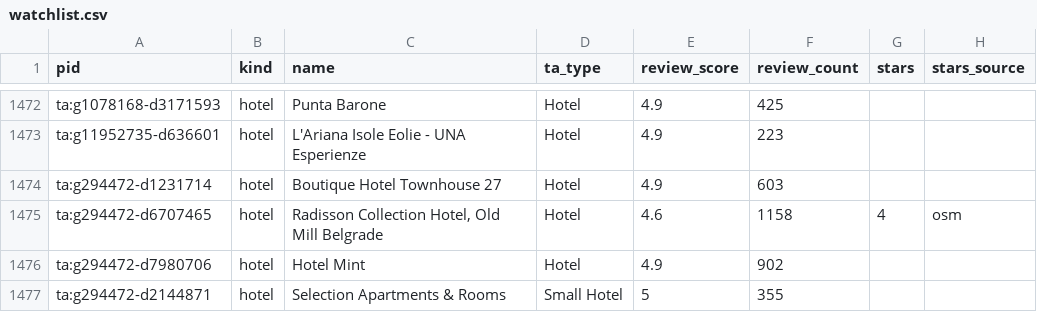
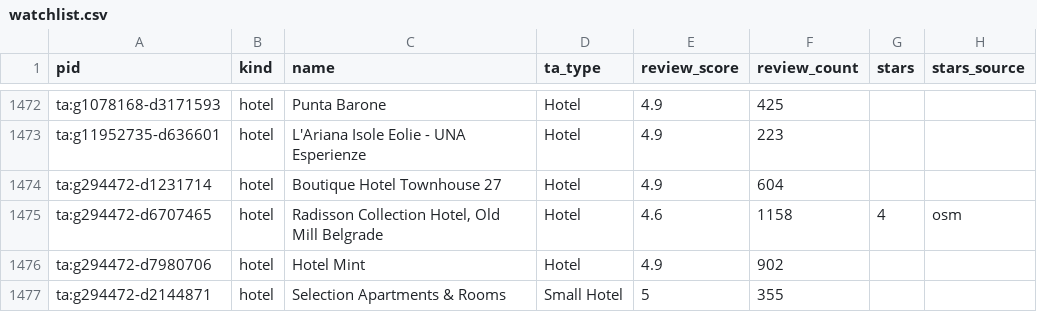
Before and after one commit to ChambaPie/hotel-price-scraper, a CSV file: data/watchlist.csv, drawn as a sheet; only a part is shown, gaps mark what is left out; the diff covers the shown part only; the diff names each change by its address in the sheet, - before the commit and + after, or states it on an @@ line.

```diff
--- a/data/watchlist.csv
+++ b/data/watchlist.csv
-F1474 (review_count): 603
+F1474 (review_count): 604
```
Also changed, not shown: 1 added row, 1 removed row and 13 edited cells elsewhere in this file, 3 other files.
